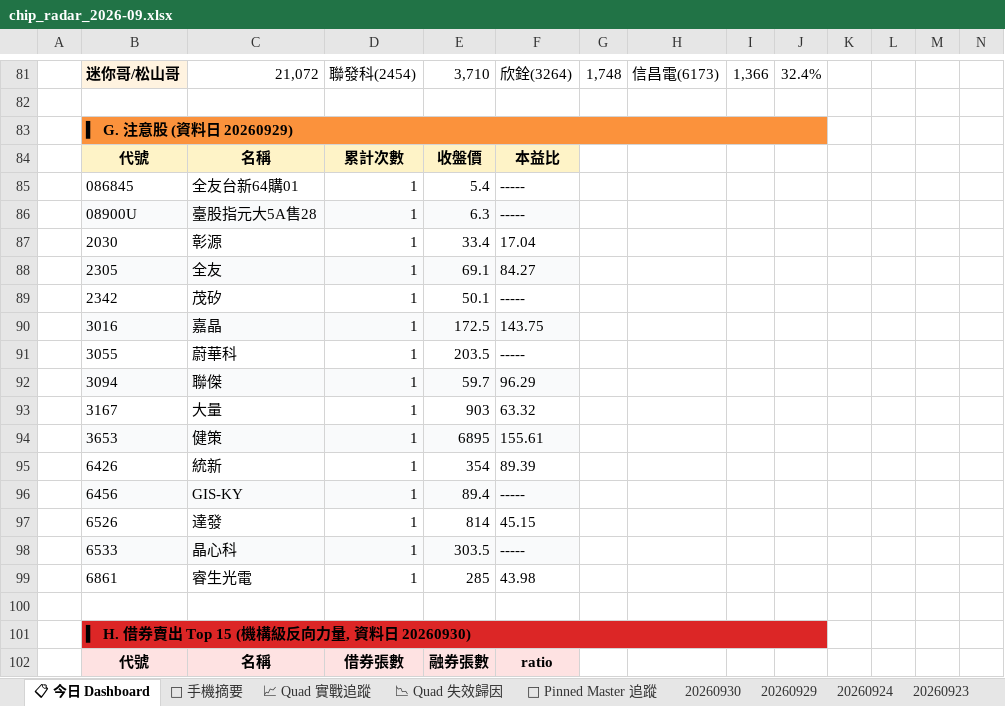
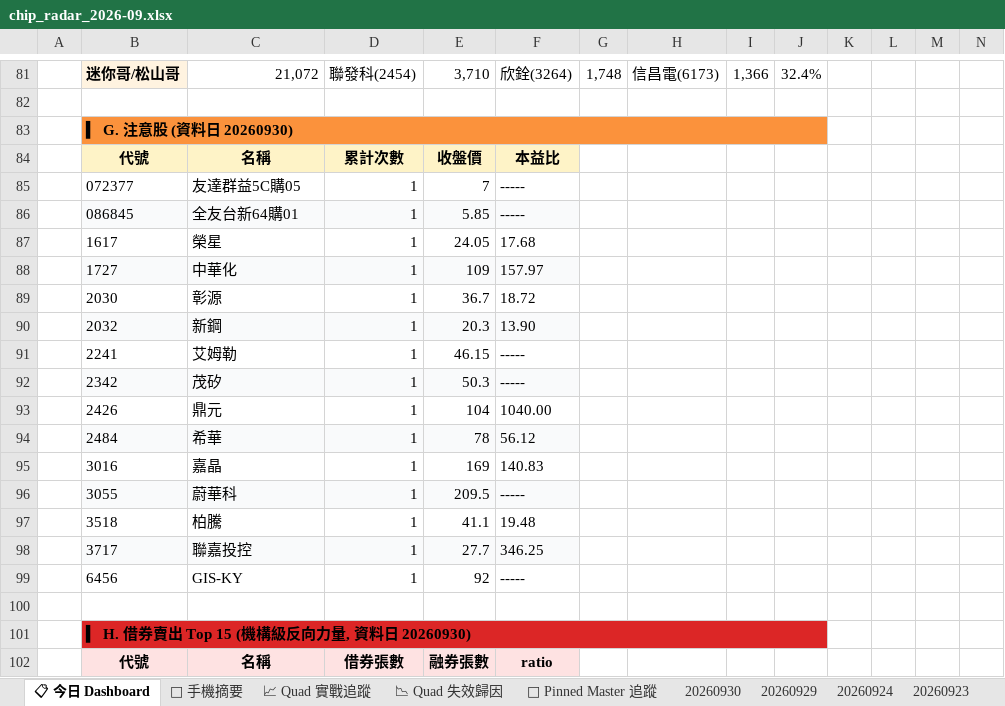
Before and after one commit to DRwillychiu/CHIP_RADAR_TW, an Excel workbook: data/reports/chip_radar_2026-09.xlsx, sheet 📋 今日 Dashboard, drawn as a sheet; only a part is shown, gaps mark what is left out; values as stored, in another font and other column widths than the file's, no borders; conditional formats and table styles not drawn; removed rows and columns are numbered as before the commit, all else as after; the diff covers the shown part only; the diff names each change by its address in the sheet, - before the commit and + after, or states it on an @@ line.

```diff
--- a/data/reports/chip_radar_2026-09.xlsx (sheet 📋 今日 Dashboard)
+++ b/data/reports/chip_radar_2026-09.xlsx (sheet 📋 今日 Dashboard)
-B83: ▍ G. 注意股 (資料日 20260929)
+B83: ▍ G. 注意股 (資料日 20260930)
+row 85:  | 072377 | 友達群益5C購05 | 1 | 7 | -----
-B86:F86 fill: none
+B86:F86 fill: #F9FAFB
-E86: 5.4
+E86: 5.85
-row 86:  | 08900U | 臺股指元大5A售28 | 1 | 6.3 | -----
+row 87:  | 1617 | 榮星 | 1 | 24.05 | 17.68
+row 88:  | 1727 | 中華化 | 1 | 109 | 157.97
-E89: 33.4
+E89: 36.7
-F89: 17.04
+F89: 18.72
-row 88:  | 2305 | 全友 | 1 | 69.1 | 84.27
+row 90:  | 2032 | 新鋼 | 1 | 20.3 | 13.90
+row 91:  | 2241 | 艾姆勒 | 1 | 46.15 | -----
-B92:F92 fill: none
+B92:F92 fill: #F9FAFB
-E92: 50.1
+E92: 50.3
+row 93:  | 2426 | 鼎元 | 1 | 104 | 1040.00
+row 94:  | 2484 | 希華 | 1 | 78 | 56.12
-B95:F95 fill: #F9FAFB
+B95:F95 fill: none
-E95: 172.5
+E95: 169
-F95: 143.75
+F95: 140.83
-B96:F96 fill: none
+B96:F96 fill: #F9FAFB
-E96: 203.5
+E96: 209.5
-row 92:  | 3094 | 聯傑 | 1 | 59.7 | 96.29
-row 93:  | 3167 | 大量 | 1 | 903 | 63.32
-row 94:  | 3653 | 健策 | 1 | 6895 | 155.61
-row 95:  | 6426 | 統新 | 1 | 354 | 89.39
+row 97:  | 3518 | 柏騰 | 1 | 41.1 | 19.48
+row 98:  | 3717 | 聯嘉投控 | 1 | 27.7 | 346.25
-B99:F99 fill: #F9FAFB
+B99:F99 fill: none
-E99: 89.4
+E99: 92
-row 97:  | 6526 | 達發 | 1 | 814 | 45.15
-row 98:  | 6533 | 晶心科 | 1 | 303.5 | -----
-row 99:  | 6861 | 睿生光電 | 1 | 285 | 43.98
```
Also changed, not shown: 1 edited cell elsewhere in this sheet, sheet 20260930, data/reports/latest.xlsx, 20 other files.
